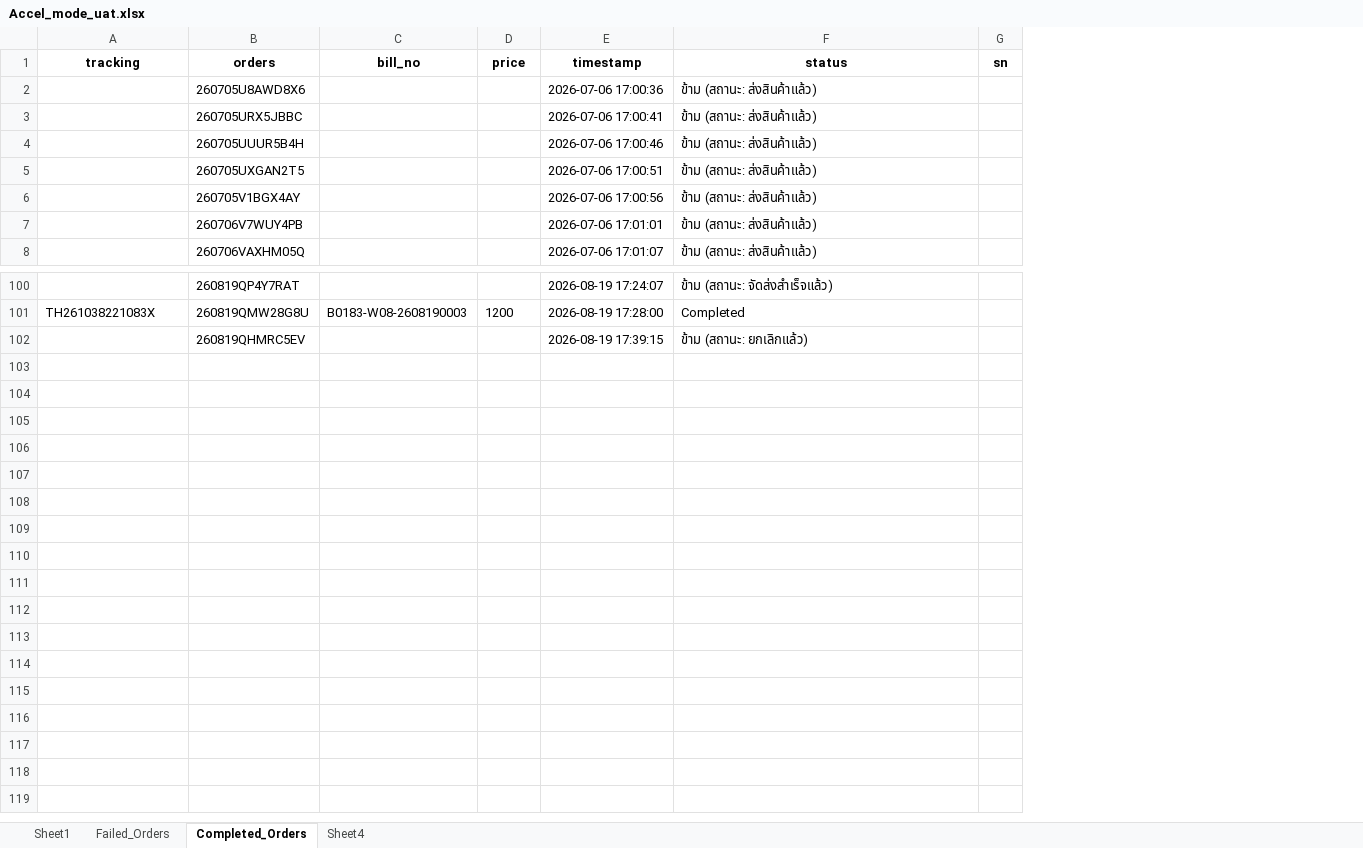
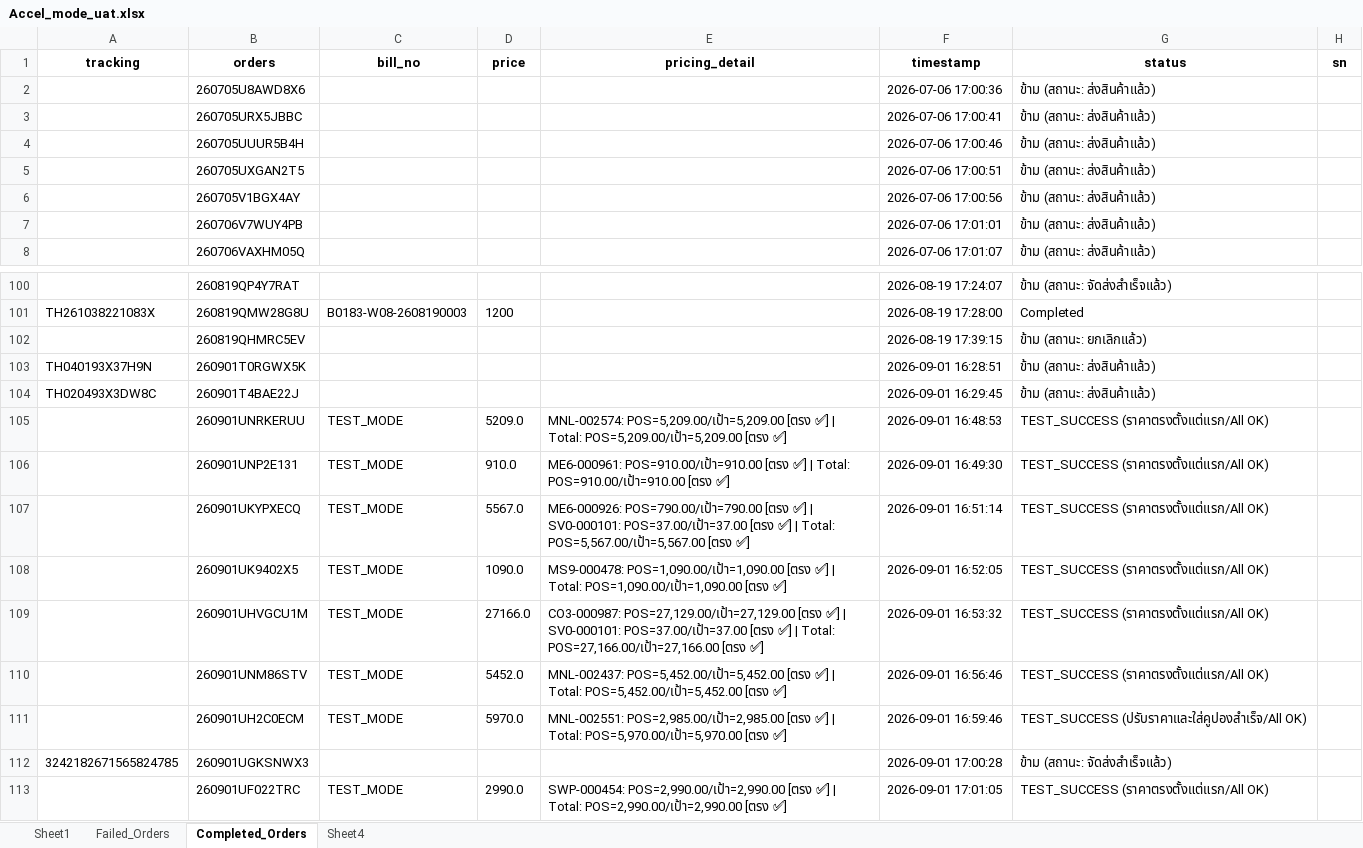
Before and after one commit to iHaveNoKnowledge/Python, an Excel workbook: projects/auto_page/autopageMKII/tables/Accel_mode_uat.xlsx, sheet Completed_Orders, drawn as a sheet; only a part is shown, gaps mark what is left out; values as stored, in another font and other column widths than the file's, no borders; the diff names each change by its address in the sheet, - before the commit and + after, or states it on an @@ line.

```diff
--- a/projects/auto_page/autopageMKII/tables/Accel_mode_uat.xlsx (sheet Completed_Orders)
+++ b/projects/auto_page/autopageMKII/tables/Accel_mode_uat.xlsx (sheet Completed_Orders)
+column E (pricing_detail), empty
+row 103: TH040193X37H9N | 260901T0RGWX5K |  |  |  | 2026-09-01 16:28:51 | ข้าม (สถานะ: ส่งสินค้าแล้ว)
+row 104: TH020493X3DW8C | 260901T4BAE22J |  |  |  | 2026-09-01 16:29:45 | ข้าม (สถานะ: ส่งสินค้าแล้ว)
+row 105:  | 260901UNRKERUU | TEST_MODE | 5209.0 | MNL-002574: POS=5,209.00/เป้า=5,209.00 [ตรง ✅] | Total: POS=5,209.00/เป้า=5,209.00 [ตรง ✅] | 2026-09-01 16:48:53 | TEST_SUCCESS (ราคาตรงตั้งแต่แรก/All OK)
+row 106:  | 260901UNP2E131 | TEST_MODE | 910.0 | ME6-000961: POS=910.00/เป้า=910.00 [ตรง ✅] | Total: POS=910.00/เป้า=910.00 [ตรง ✅] | 2026-09-01 16:49:30 | TEST_SUCCESS (ราคาตรงตั้งแต่แรก/All OK)
+row 107:  | 260901UKYPXECQ | TEST_MODE | 5567.0 | ME6-000926: POS=790.00/เป้า=790.00 [ตรง ✅] | SV0-000101: POS=37.00/เป้า=37.00 [ตรง ✅] | Total: POS=5,567.00/เป้า=5,567.00 [ตรง ✅] | 2026-09-01 16:51:14 | TEST_SUCCESS (ราคาตรงตั้งแต่แรก/All OK)
+row 108:  | 260901UK9402X5 | TEST_MODE | 1090.0 | MS9-000478: POS=1,090.00/เป้า=1,090.00 [ตรง ✅] | Total: POS=1,090.00/เป้า=1,090.00 [ตรง ✅] | 2026-09-01 16:52:05 | TEST_SUCCESS (ราคาตรงตั้งแต่แรก/All OK)
+row 109:  | 260901UHVGCU1M | TEST_MODE | 27166.0 | CO3-000987: POS=27,129.00/เป้า=27,129.00 [ตรง ✅] | SV0-000101: POS=37.00/เป้า=37.00 [ตรง ✅] | Total: POS=27,166.00/เป้า=27,166.00 [ตรง ✅] | 2026-09-01 16:53:32 | TEST_SUCCESS (ราคาตรงตั้งแต่แรก/All OK)
+row 110:  | 260901UNM86STV | TEST_MODE | 5452.0 | MNL-002437: POS=5,452.00/เป้า=5,452.00 [ตรง ✅] | Total: POS=5,452.00/เป้า=5,452.00 [ตรง ✅] | 2026-09-01 16:56:46 | TEST_SUCCESS (ราคาตรงตั้งแต่แรก/All OK)
+row 111:  | 260901UH2C0ECM | TEST_MODE | 5970.0 | MNL-002551: POS=2,985.00/เป้า=2,985.00 [ตรง ✅] | Total: POS=5,970.00/เป้า=5,970.00 [ตรง ✅] | 2026-09-01 16:59:46 | TEST_SUCCESS (ปรับราคาและใส่คูปองสำเร็จ/All OK)
+row 112: 3242182671565824785 | 260901UGKSNWX3 |  |  |  | 2026-09-01 17:00:28 | ข้าม (สถานะ: จัดส่งสำเร็จแล้ว)
+row 113:  | 260901UF022TRC | TEST_MODE | 2990.0 | SWP-000454: POS=2,990.00/เป้า=2,990.00 [ตรง ✅] | Total: POS=2,990.00/เป้า=2,990.00 [ตรง ✅] | 2026-09-01 17:01:05 | TEST_SUCCESS (ราคาตรงตั้งแต่แรก/All OK)
```
Also changed, not shown: sheet Sheet1, sheet Failed_Orders, projects/auto_page/autopageMKII/tables/cp_data.xlsx, 6 other files.
